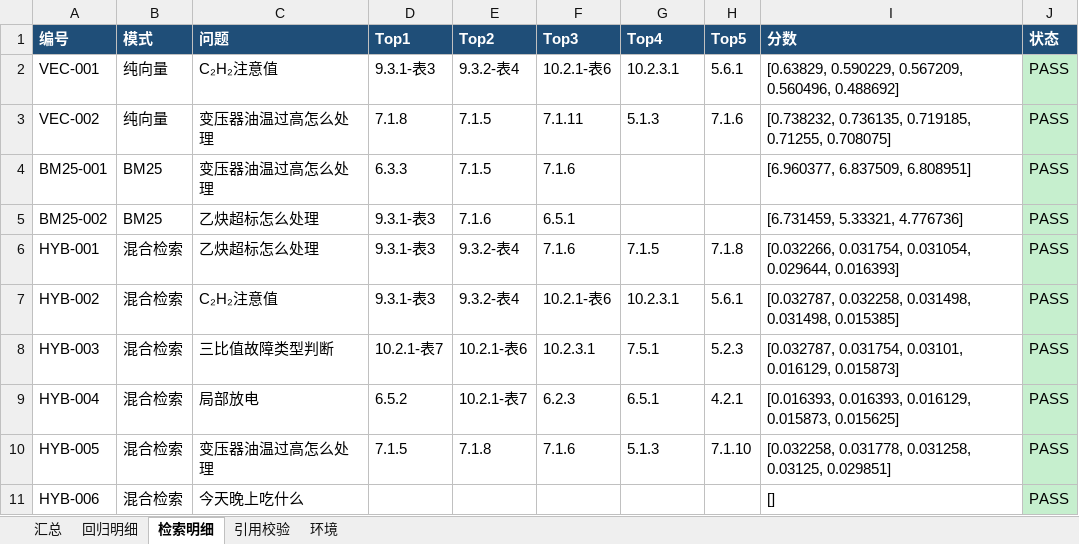
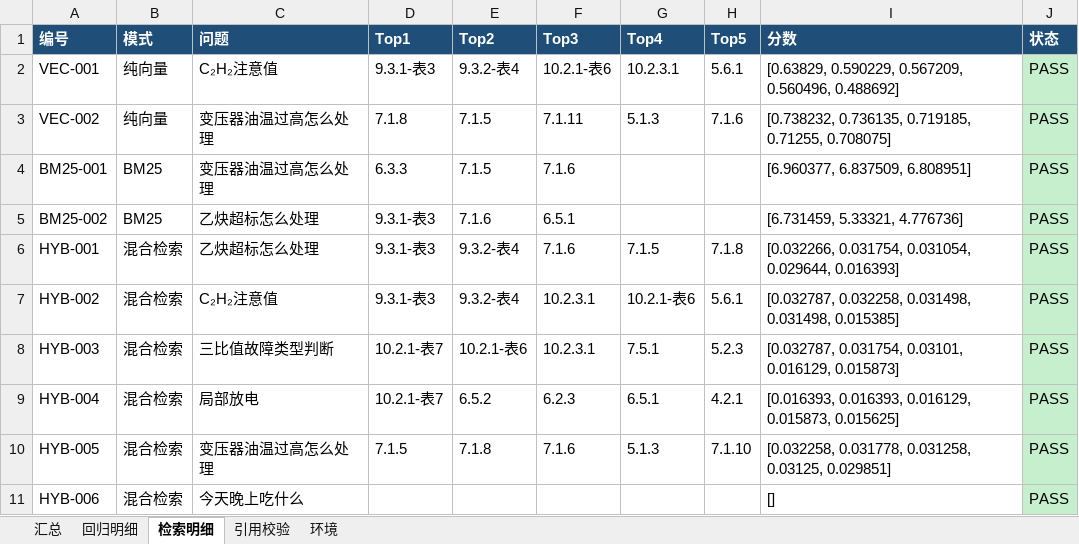
Before and after one commit to tyx76/transformer-dga-diagnosis, an Excel workbook: docs/exam_proof/回归测试结果_20260918_修订版.xlsx, sheet 检索明细, drawn as a sheet; values as stored, in another font and other column widths than the file's, no borders; the diff names each change by its address in the sheet, - before the commit and + after, or states it on an @@ line.

```diff
--- a/docs/exam_proof/回归测试结果_20260918_修订版.xlsx (sheet 检索明细)
+++ b/docs/exam_proof/回归测试结果_20260918_修订版.xlsx (sheet 检索明细)
-F7 (Top3): 10.2.1-表6
+F7 (Top3): 10.2.3.1
-G7 (Top4): 10.2.3.1
+G7 (Top4): 10.2.1-表6
-D9 (Top1): 6.5.2
+D9 (Top1): 10.2.1-表7
-E9 (Top2): 10.2.1-表7
+E9 (Top2): 6.5.2
```
Also changed, not shown: sheet 回归明细, sheet 汇总, 4 other files.
